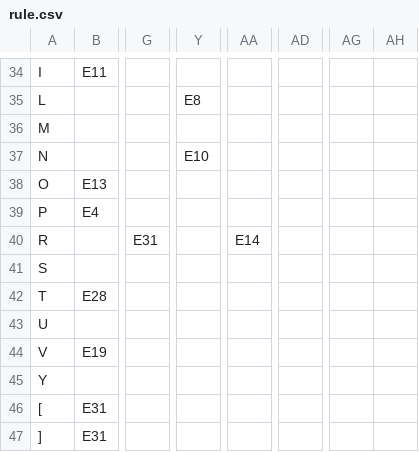
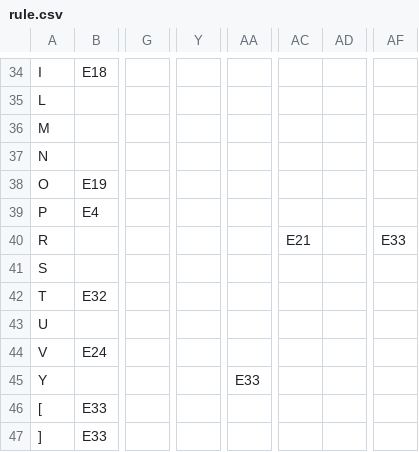
Before and after one commit to PryAndrey/AutomataTheory, a CSV file: Scanner/rule.csv, drawn as a sheet; only a part is shown, gaps mark what is left out; removed rows and columns are numbered as before the commit, all else as after; the diff covers the shown part only; the diff names each change by its address in the sheet, - before the commit and + after, or states it on an @@ line.

```diff
--- a/Scanner/rule.csv
+++ b/Scanner/rule.csv
-column G, row 40: E31
+column G, empty
-column Y, rows 35-37: E8 |  | E10
+column Y, empty
-column AA, row 40: E14
+column AA, row 45: E33
+column AC, row 40: E21
+column AD, empty
-column AD, empty
+column AF, row 40: E33
-column AG, empty
-column AH, empty
-B34: E11
+B34: E18
-B38: E13
+B38: E19
-B42: E28
+B42: E32
-B44: E19
+B44: E24
-B46:B47: E31
+B46:B47: E33
```
Also changed, not shown: 3 added columns and 105 edited cells elsewhere in this file, DetermineNFA/renders/DFAout.csv, 10 other files.
